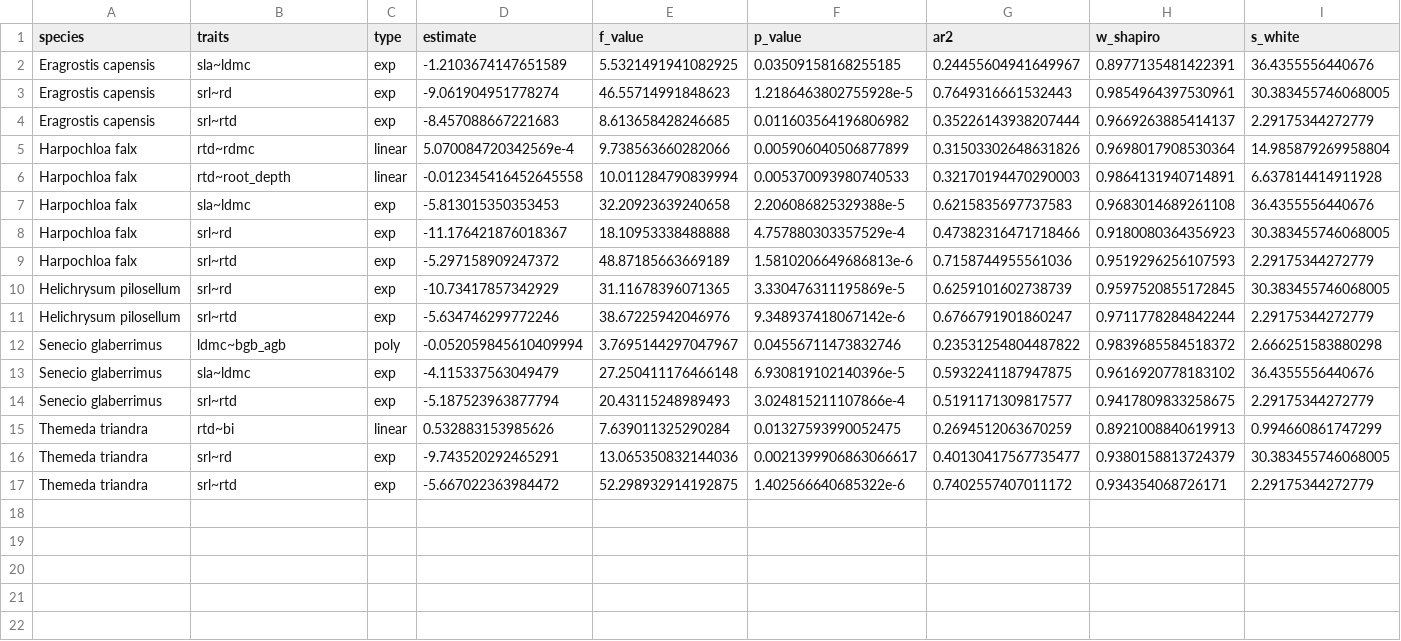
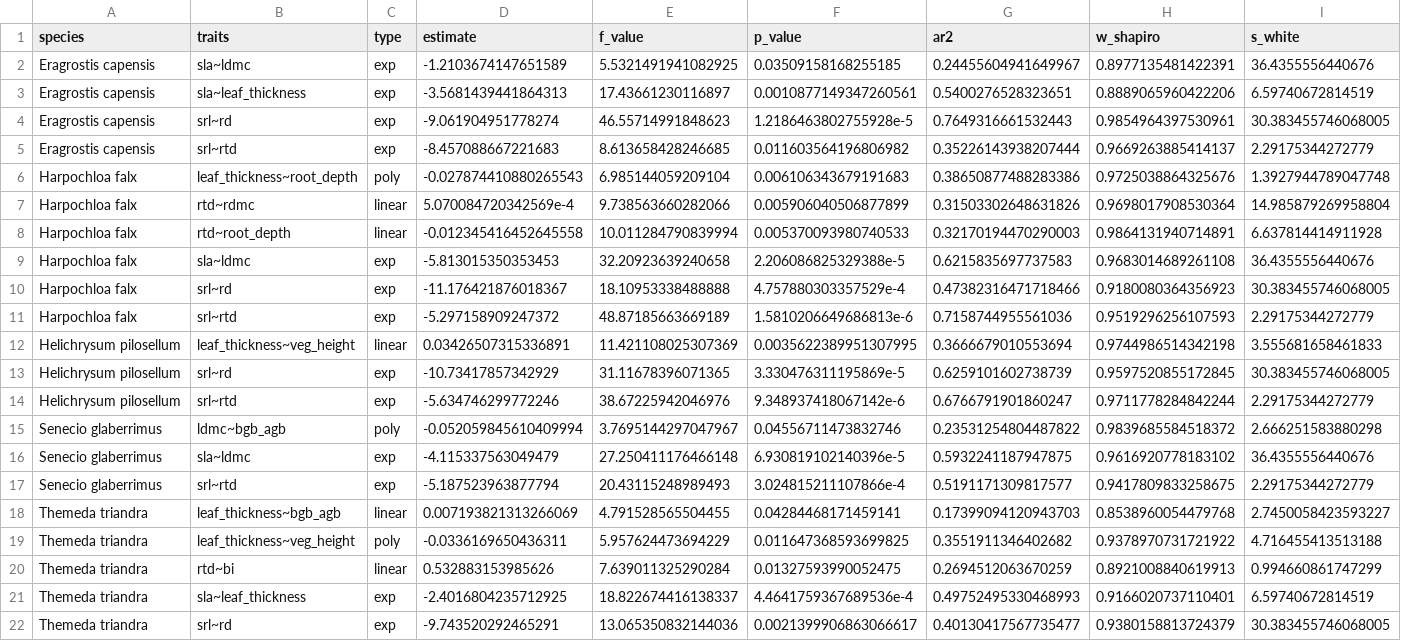
Before and after one commit to LARAGONB/drakensberg_grasslands_functional_traits, a CSV file: results/tab/trait_relationship_within.csv, drawn as a sheet; only a part is shown; the shorter side is filled out with more unchanged rows; rows hold the shown columns only; the diff names each change by its address in the sheet, - before the commit and + after, or states it on an @@ line.

Commit message:
Added leaf thickness to the analyses

```diff
--- a/results/tab/trait_relationship_within.csv
+++ b/results/tab/trait_relationship_within.csv
+row 3: Eragrostis capensis | sla~leaf_thickness | exp | -3.5681439441864313 | 17.43661230116897 | 0.0010877149347260561 | 0.5400276528323651 | 0.8889065960422206 | 6.59740672814519
+row 6: Harpochloa falx | leaf_thickness~root_depth | poly | -0.027874410880265543 | 6.985144059209104 | 0.006106343679191683 | 0.38650877488283386 | 0.9725038864325676 | 1.3927944789047748
+row 12: Helichrysum pilosellum | leaf_thickness~veg_height | linear | 0.03426507315336891 | 11.421108025307369 | 0.0035622389951307995 | 0.3666679010553694 | 0.9744986514342198 | 3.555681658461833
+row 18: Themeda triandra | leaf_thickness~bgb_agb | linear | 0.007193821313266069 | 4.791528565504455 | 0.04284468171459141 | 0.17399094120943703 | 0.8538960054479768 | 2.7450058423593227
+row 19: Themeda triandra | leaf_thickness~veg_height | poly | -0.0336169650436311 | 5.957624473694229 | 0.011647368593699825 | 0.3551911346402682 | 0.9378970731721922 | 4.716455413513188
+row 21: Themeda triandra | sla~leaf_thickness | exp | -2.4016804235712925 | 18.822674416138337 | 4.4641759367689536e-4 | 0.49752495330468993 | 0.9166020737110401 | 6.59740672814519
```
Also changed, not shown: results/tab/trait_relationship_across.csv, 4 other files.
